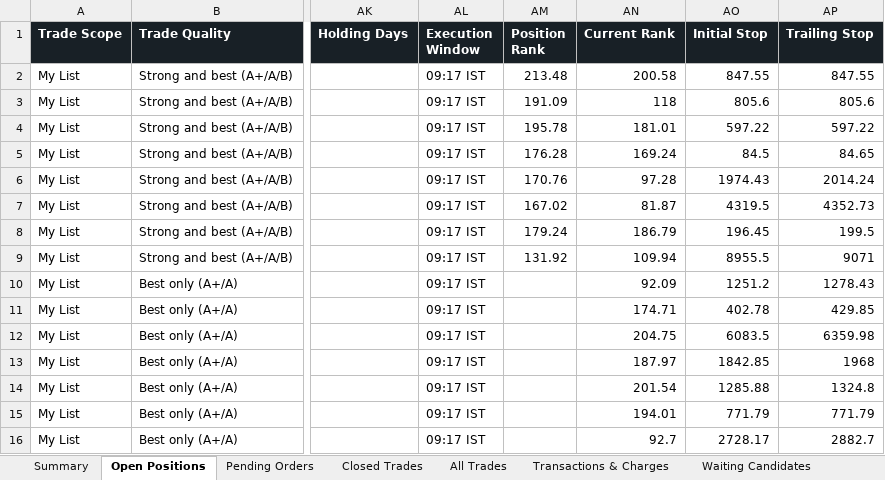
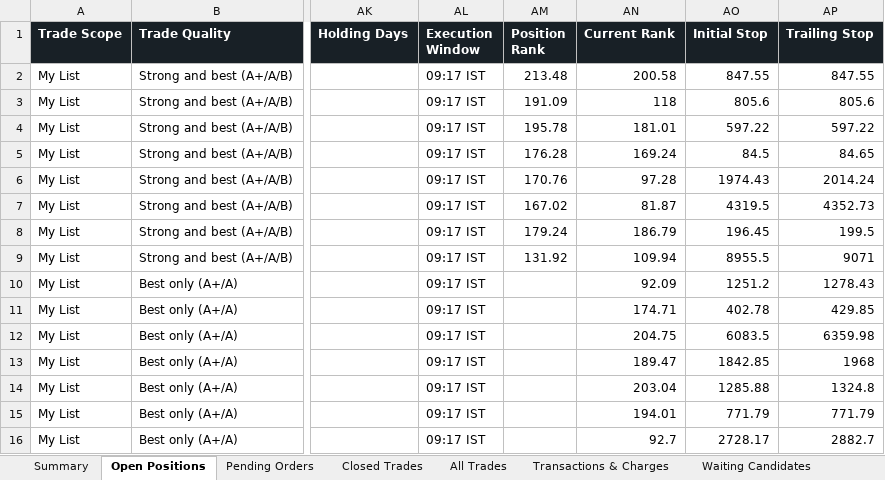
Before and after one commit to smit5927/techno-funda-screener, an Excel workbook: data/techno-funda-trade-sheet.xlsx, sheet Open Positions, drawn as a sheet; only a part is shown, gaps mark what is left out; values as stored, in another font and other column widths than the file's, no borders; the diff names each change by its address in the sheet, - before the commit and + after, or states it on an @@ line.

```diff
--- a/data/techno-funda-trade-sheet.xlsx (sheet Open Positions)
+++ b/data/techno-funda-trade-sheet.xlsx (sheet Open Positions)
-AN13 (Current Rank): 187.97
+AN13 (Current Rank): 189.47
-AN14 (Current Rank): 201.54
+AN14 (Current Rank): 203.04
```
Also changed, not shown: sheet Candidate Decision Log, sheet Waiting Candidates, sheet All Trades, sheet Summary, 3 other files.
